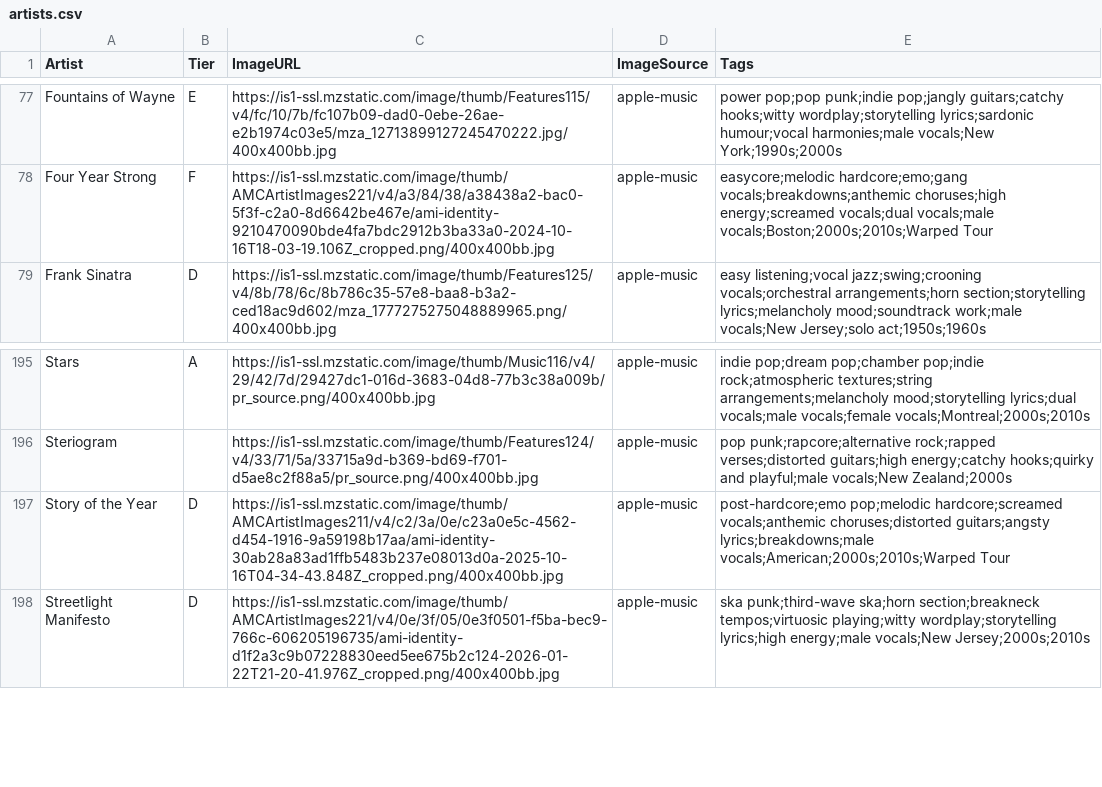
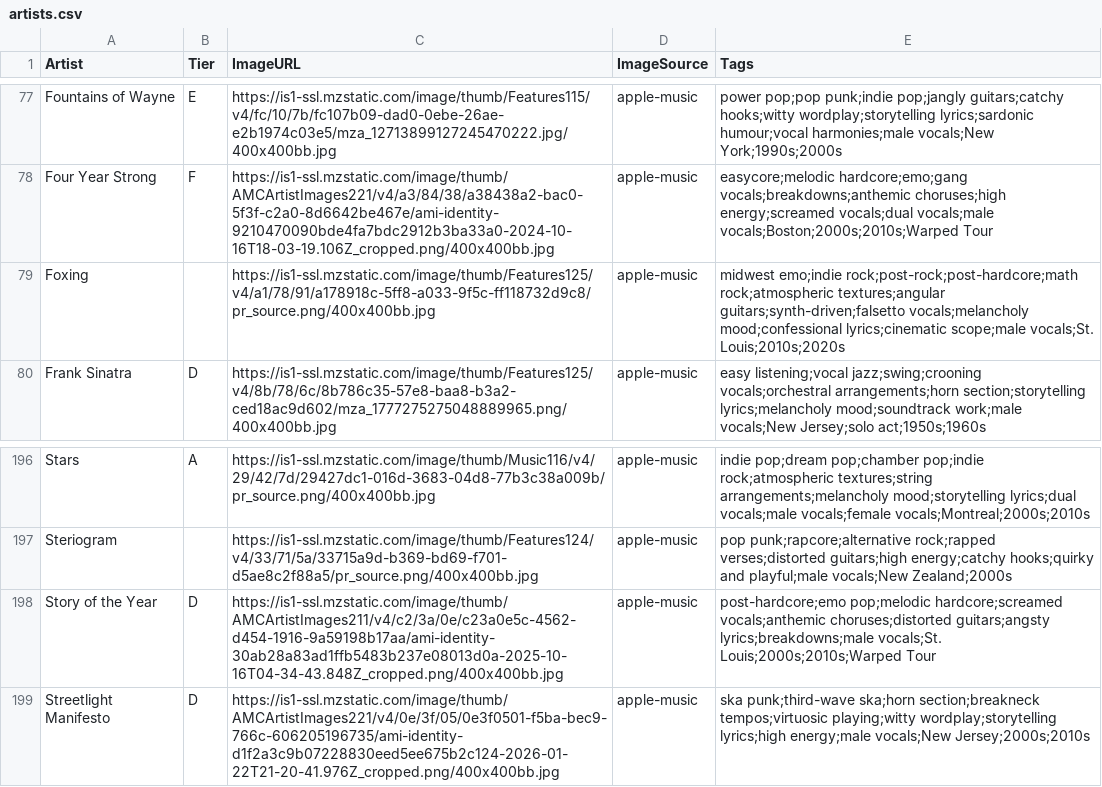
Before and after one commit to michaelficarra/music, a CSV file: data/artists.csv, drawn as a sheet; only a part is shown, gaps mark what is left out.

Commit message:
add Foxing

```diff
--- a/data/artists.csv
+++ b/data/artists.csv
@@ -78,2 +78,3 @@ Fountains of Wayne,E,https://is1-ssl.mzstatic.com/image/thumb/Features115/v4/fc/
 Four Year Strong,F,https://is1-ssl.mzstatic.com/image/thumb/AMCArtistImages221/v4/a3/84/38/a38438a2-bac0-5f3f-c2a0-8d6642be467e/ami-identity-9210470090bde4fa7bdc2912b3ba33a0-2024-10-16T18-03-19.106Z_cropped.png/400x400bb.jpg,apple-music,easycore;melodic hardcore;emo;gang vocals;breakdowns;anthemic choruses;high energy;screamed vocals;dual vocals;male vocals;Boston;2000s;2010s;Warped Tour
+Foxing,,https://is1-ssl.mzstatic.com/image/thumb/Features125/v4/a1/78/91/a178918c-5ff8-a033-9f5c-ff118732d9c8/pr_source.png/400x400bb.jpg,apple-music,midwest emo;indie rock;post-rock;post-hardcore;math rock;atmospheric textures;angular guitars;synth-driven;falsetto vocals;melancholy mood;confessional lyrics;cinematic scope;male vocals;St. Louis;2010s;2020s
 Frank Sinatra,D,https://is1-ssl.mzstatic.com/image/thumb/Features125/v4/8b/78/6c/8b786c35-57e8-baa8-b3a2-ced18ac9d602/mza_1777275275048889965.png/400x400bb.jpg,apple-music,easy listening;vocal jazz;swing;crooning vocals;orchestral arrangements;horn section;storytelling lyrics;melancholy mood;soundtrack work;male vocals;New Jersey;solo act;1950s;1960s
@@ -196,3 +197,3 @@ Stars,A,https://is1-ssl.mzstatic.com/image/thumb/Music116/v4/29/42/7d/29427dc1-0
 Steriogram,,https://is1-ssl.mzstatic.com/image/thumb/Features124/v4/33/71/5a/33715a9d-b369-bd69-f701-d5ae8c2f88a5/pr_source.png/400x400bb.jpg,apple-music,pop punk;rapcore;alternative rock;rapped verses;distorted guitars;high energy;catchy hooks;quirky and playful;male vocals;New Zealand;2000s
-Story of the Year,D,https://is1-ssl.mzstatic.com/image/thumb/AMCArtistImages211/v4/c2/3a/0e/c23a0e5c-4562-d454-1916-9a59198b17aa/ami-identity-30ab28a83ad1ffb5483b237e08013d0a-2025-10-16T04-34-43.848Z_cropped.png/400x400bb.jpg,apple-music,post-hardcore;emo pop;melodic hardcore;screamed vocals;anthemic choruses;distorted guitars;angsty lyrics;breakdowns;male vocals;American;2000s;2010s;Warped Tour
+Story of the Year,D,https://is1-ssl.mzstatic.com/image/thumb/AMCArtistImages211/v4/c2/3a/0e/c23a0e5c-4562-d454-1916-9a59198b17aa/ami-identity-30ab28a83ad1ffb5483b237e08013d0a-2025-10-16T04-34-43.848Z_cropped.png/400x400bb.jpg,apple-music,post-hardcore;emo pop;melodic hardcore;screamed vocals;anthemic choruses;distorted guitars;angsty lyrics;breakdowns;male vocals;St. Louis;2000s;2010s;Warped Tour
 Streetlight Manifesto,D,https://is1-ssl.mzstatic.com/image/thumb/AMCArtistImages221/v4/0e/3f/05/0e3f0501-f5ba-bec9-766c-606205196735/ami-identity-d1f2a3c9b07228830eed5ee675b2c124-2026-01-22T21-20-41.976Z_cropped.png/400x400bb.jpg,apple-music,ska punk;third-wave ska;horn section;breakneck tempos;virtuosic playing;witty wordplay;storytelling lyrics;high energy;male vocals;New Jersey;2000s;2010s
```
Also changed, not shown: data/tags.csv.
